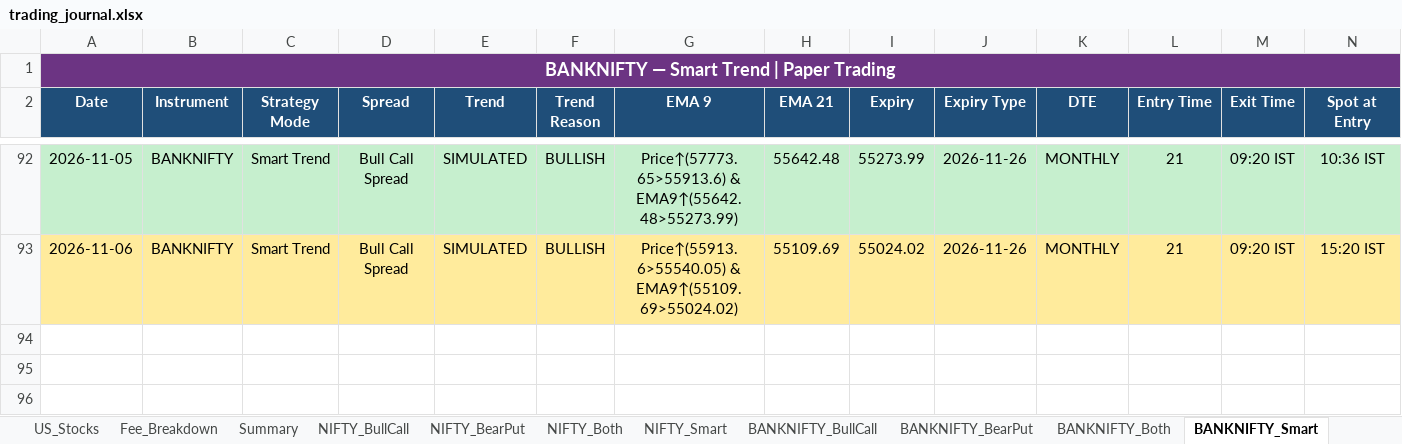
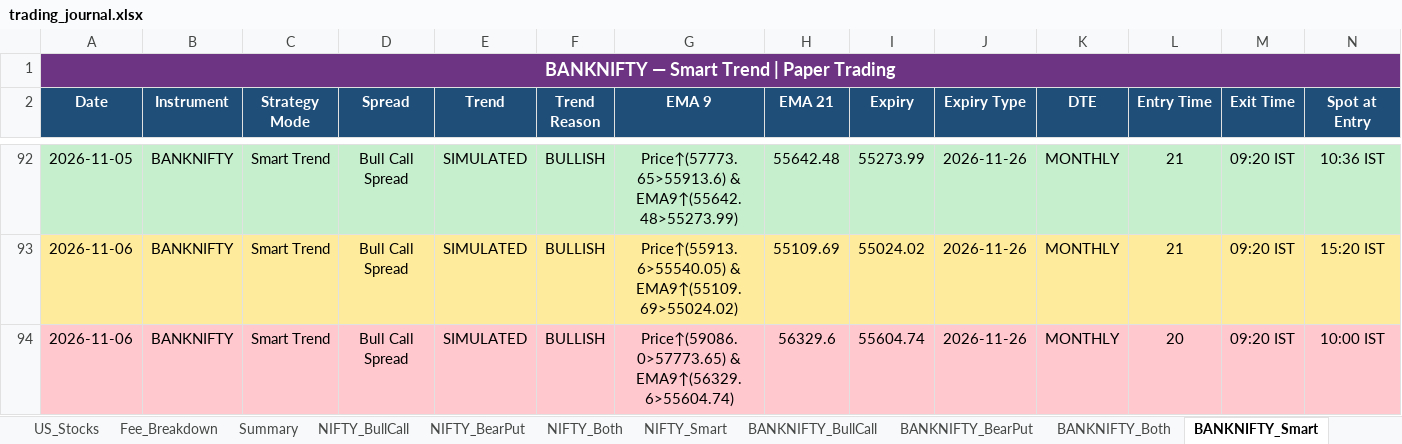
Before and after one commit to Abu086/nq-mnq-bot, an Excel workbook: trading_journal.xlsx, sheet BANKNIFTY_Smart, drawn as a sheet; only a part is shown, gaps mark what is left out; values as stored, in another font and other column widths than the file's, no borders; rows hold the shown columns only; the diff names each change by its address in the sheet, - before the commit and + after, or states it on an @@ line.

```diff
--- a/trading_journal.xlsx (sheet BANKNIFTY_Smart)
+++ b/trading_journal.xlsx (sheet BANKNIFTY_Smart)
+row 94: 2026-11-06 | BANKNIFTY | Smart Trend | Bull Call Spread | SIMULATED | BULLISH | Price↑(59086.0>57773.65) & EMA9↑(56329.6>55604.74) | 56329.6 | 55604.74 | 2026-11-26 | MONTHLY | 20 | 09:20 IST | 10:00 IST
```
Also changed, not shown: sheet NIFTY_Both, sheet BANKNIFTY_Both, sheet NIFTY_Smart, sheet NIFTY_BearPut, sheet NIFTY_BullCall, sheet BANKNIFTY_BearPut, 4 more sheets, 2 other files.
